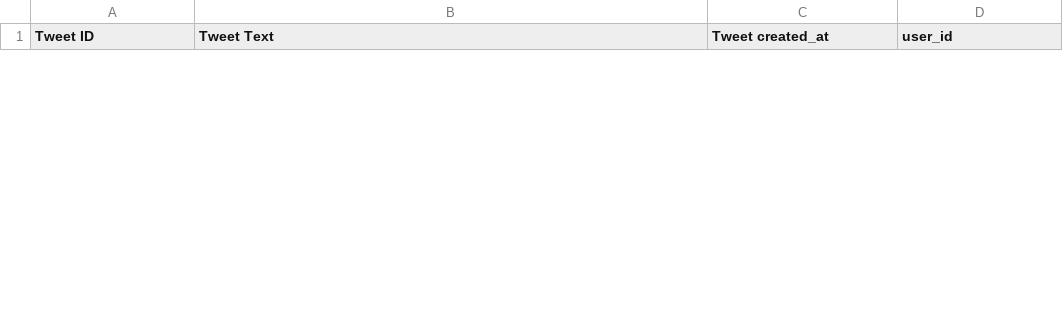
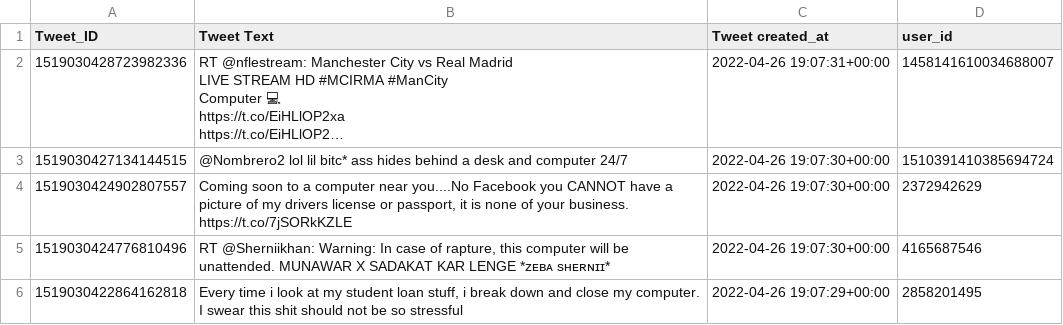
Before and after one commit to danielgruber99/TwitterDataAnalysis, a CSV file: result.csv, drawn as a sheet; only a part is shown; ↵ is a line break in a cell; the diff covers the shown part only; the diff names each change by its address in the sheet, - before the commit and + after, or states it on an @@ line.

```diff
--- a/result.csv
+++ b/result.csv
-A1: Tweet ID
+A1: Tweet_ID
+row 2: 1519030428723982336 | RT @nflestream: Manchester City vs Real Madrid ↵ LIVE STREAM HD #MCIRMA #ManCity ↵ Computer 💻 ↵ https://t.co/EiHLlOP2xa ↵ https://t.co/EiHLlOP2… | 2022-04-26 19:07:31+00:00 | 1458141610034688007
+row 3: 1519030427134144515 | @Nombrero2 lol lil bitc* ass hides behind a desk and computer 24/7 | 2022-04-26 19:07:30+00:00 | 1510391410385694724
+row 4: 1519030424902807557 | Coming soon to a computer near you....No Facebook you CANNOT have a picture of my drivers license or passport, it is none of your business. https://t.co/7jSORkKZLE | 2022-04-26 19:07:30+00:00 | 2372942629
+row 5: 1519030424776810496 | RT @Sherniikhan: Warning: In case of rapture, this computer will be unattended. MUNAWAR X SADAKAT KAR LENGE *ᴢᴇʙᴀ sʜᴇʀɴɪɪ* | 2022-04-26 19:07:30+00:00 | 4165687546
+row 6: 1519030422864162818 | Every time i look at my student loan stuff, i break down and close my computer. I swear this shit should not be so stressful | 2022-04-26 19:07:29+00:00 | 2858201495
```
Also changed, not shown: 5 added rows and 10 removed rows elsewhere in this file, 2 other files.
